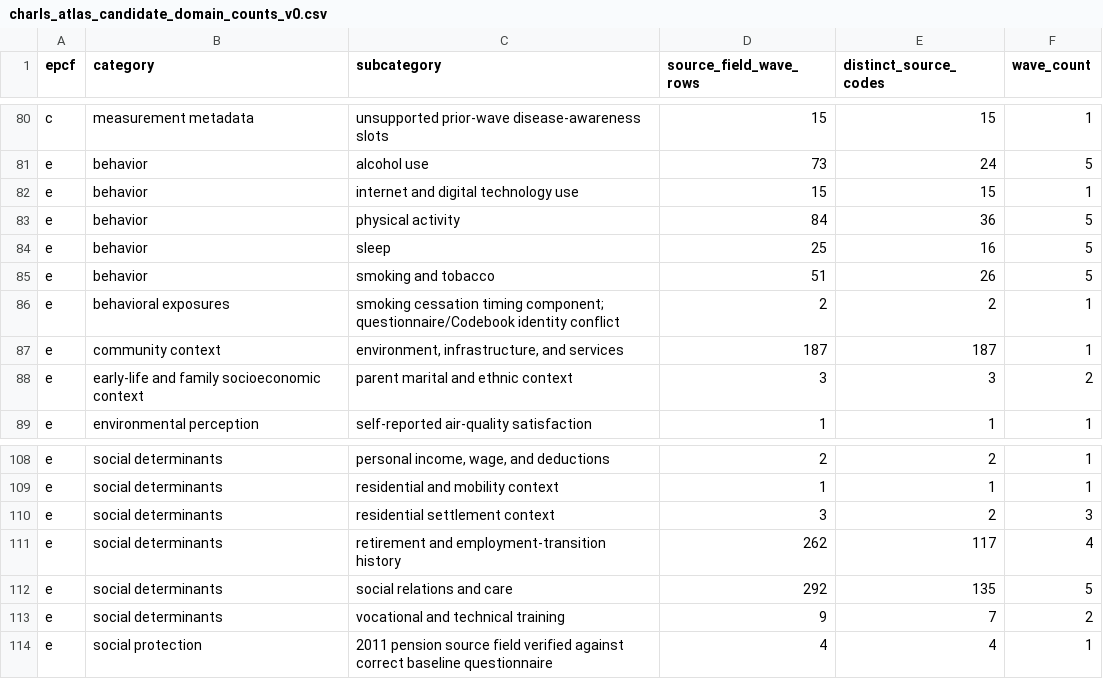
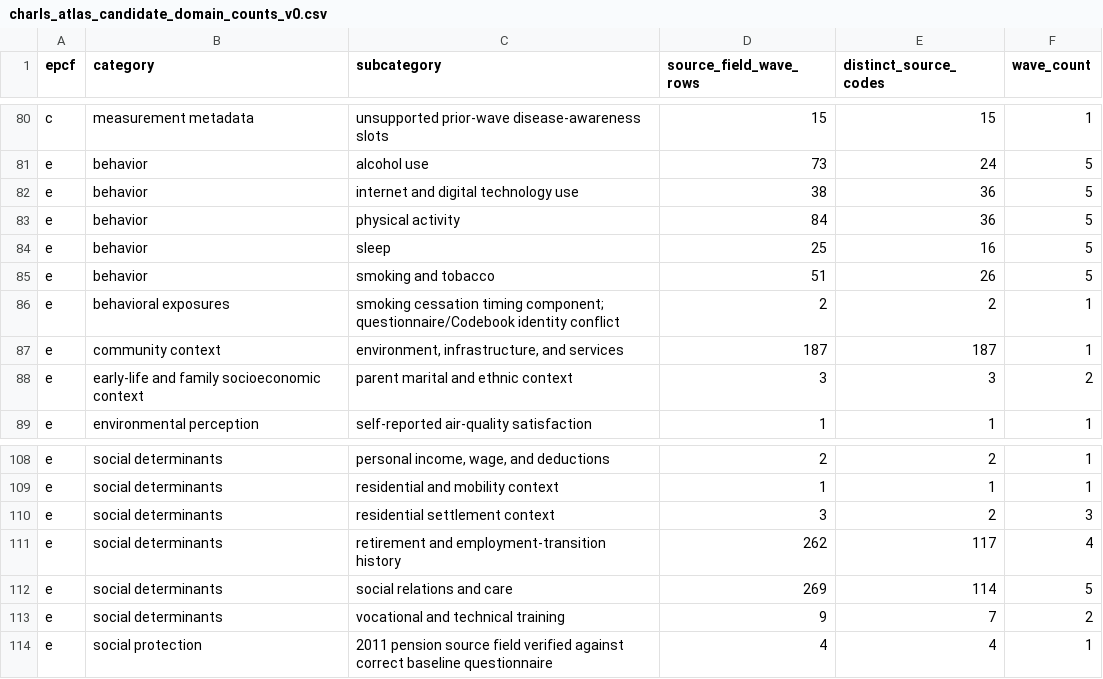
Before and after one commit to calebchu40-gif/charls-exwas-atlas, a CSV file: audit/charls_atlas_candidate_domain_counts_v0.csv, drawn as a sheet; only a part is shown, gaps mark what is left out.

```diff
--- a/audit/charls_atlas_candidate_domain_counts_v0.csv
+++ b/audit/charls_atlas_candidate_domain_counts_v0.csv
@@ -81,3 +81,3 @@ c,measurement metadata,unsupported prior-wave disease-awareness slots,15,15,1
 e,behavior,alcohol use,73,24,5
-e,behavior,internet and digital technology use,15,15,1
+e,behavior,internet and digital technology use,38,36,5
 e,behavior,physical activity,84,36,5
@@ -111,3 +111,3 @@ e,social determinants,residential settlement context,3,2,3
 e,social determinants,retirement and employment-transition history,262,117,4
-e,social determinants,social relations and care,292,135,5
+e,social determinants,social relations and care,269,114,5
 e,social determinants,vocational and technical training,9,7,2
```
Also changed, not shown: audit/candidate_concept_category_counts_v1.csv, audit/charls_ep_catalog_value_label_coverage_v1.csv, 27 other files.
